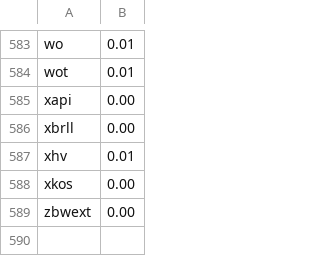
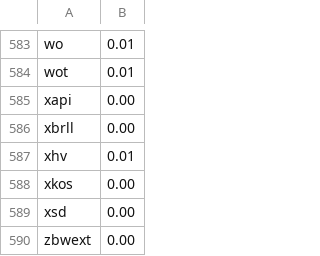
Before and after one commit to istavrak/vocab-recommender, a CSV file: data/lovVocabs_ranking_20170122.csv, drawn as a sheet; only a part is shown, gaps mark what is left out.

Commit message:
Add vocabulary ranking based on author scores and backlinks

```diff
--- a/data/lovVocabs_ranking_20170122.csv
+++ b/data/lovVocabs_ranking_20170122.csv
@@ -588,2 +588,3 @@ xhv,0.01
 xkos,0.00
+xsd,0.00
 zbwext,0.00
```
Also changed, not shown: data/lovVocabs_authors_aggregated_20170122.csv, 4 other files.
